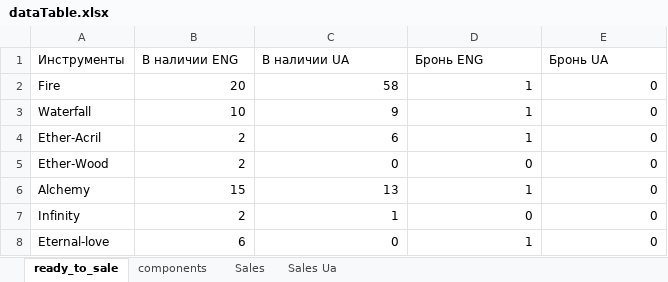
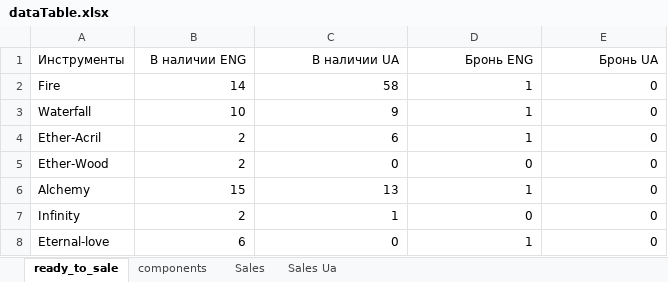
Before and after one commit to titoan/DiviyaSkladBot, an Excel workbook: data/dataTable.xlsx, sheet ready_to_sale, drawn as a sheet; values as stored, in another font and other column widths than the file's, no borders; the diff names each change by its address in the sheet, - before the commit and + after, or states it on an @@ line.

```diff
--- a/data/dataTable.xlsx (sheet ready_to_sale)
+++ b/data/dataTable.xlsx (sheet ready_to_sale)
-B1:E1 alignment: left
+B1:E1 alignment: right
-B2 (В наличии ENG): 20
+B2 (В наличии ENG): 14
```
Also changed, not shown: sheet Sales Ua, sheet Sales, sheet components, 2 other files.
